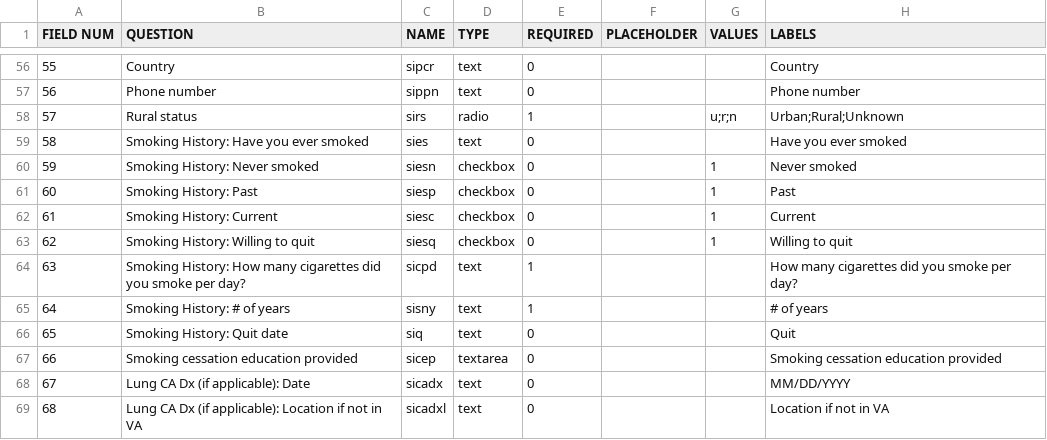
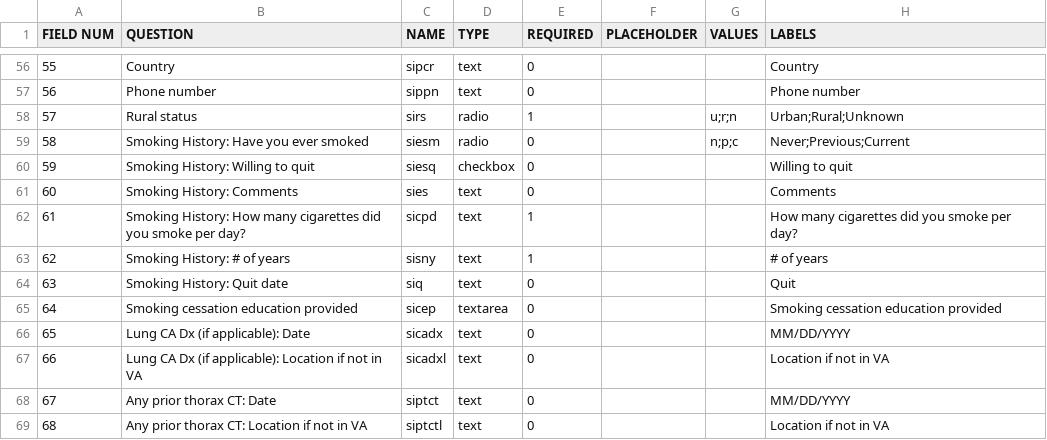
Before and after one commit to ParaxialTechnologies/SAMI-VAPALS-ELCAP, a TSV file: docs/form-fields/intake.tsv, drawn as a sheet; only a part is shown, gaps mark what is left out; the shorter side is filled out with more unchanged rows; removed rows and columns are numbered as before the commit, all else as after; the diff names each change by its address in the sheet, - before the commit and + after, or states it on an @@ line.

Commit message:
VAP-126: reorganized questions related to previous smoking history  - changes the never/past/current checkboxes to radio options  - retains "willing to quit" as a checkbox  - moves textbox to bottom and added label indicating textbox is for "Comments"

```diff
--- a/docs/form-fields/intake.tsv
+++ b/docs/form-fields/intake.tsv
-row 59: 58 | Smoking History: Have you ever smoked | sies | text | 0 |  |  | Have you ever smoked
-row 60: 59 | Smoking History: Never smoked | siesn | checkbox | 0 |  | 1 | Never smoked
-row 61: 60 | Smoking History: Past | siesp | checkbox | 0 |  | 1 | Past
-row 62: 61 | Smoking History: Current | siesc | checkbox | 0 |  | 1 | Current
+row 59: 58 | Smoking History: Have you ever smoked | siesm | radio | 0 |  | n;p;c | Never;Previous;Current
@@ column A (FIELD NUM) renumbered from row 60 down @@
-G60 (VALUES): 1
+G60 (VALUES): (empty)
+row 61: 60 | Smoking History: Comments | sies | text | 0 |  |  | Comments
```
Also changed, not shown: 32 other files.
